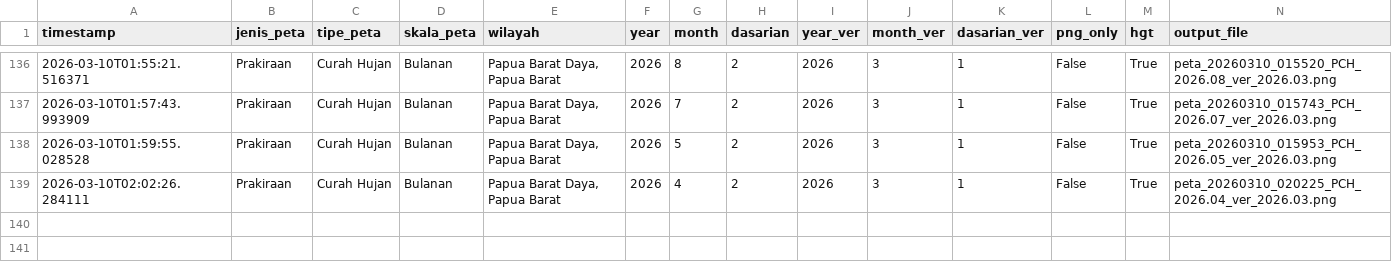
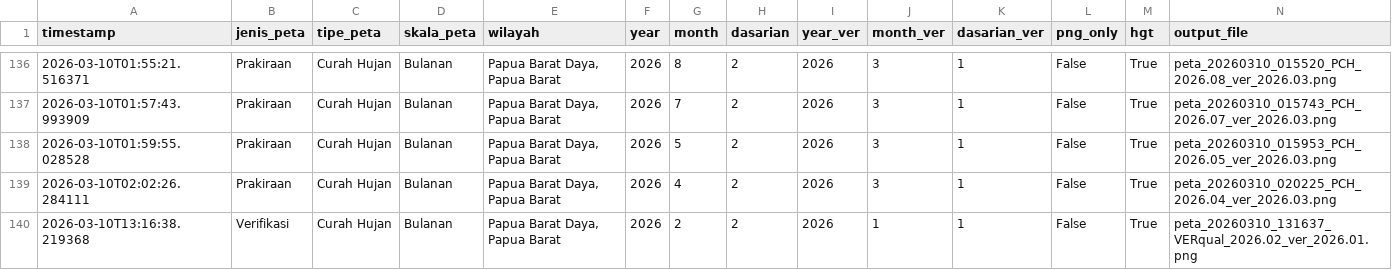
Before and after one commit to nashathur/Create-Map-IDW, a CSV file: execution_log.csv, drawn as a sheet; only a part is shown, gaps mark what is left out; rows hold the shown columns only; the diff names each change by its address in the sheet, - before the commit and + after, or states it on an @@ line.

Commit message:
log: Verifikasi - Curah Hujan - Bulanan (2026-03-10 13:16)

```diff
--- a/execution_log.csv
+++ b/execution_log.csv
+row 140: 2026-03-10T13:16:38.219368 | Verifikasi | Curah Hujan | Bulanan | Papua Barat Daya, Papua Barat | 2026 | 2 | 2 | 2026 | 1 | 1 | False | True | peta_20260310_131637_VERqual_2026.02_ver_2026.01.png
```
